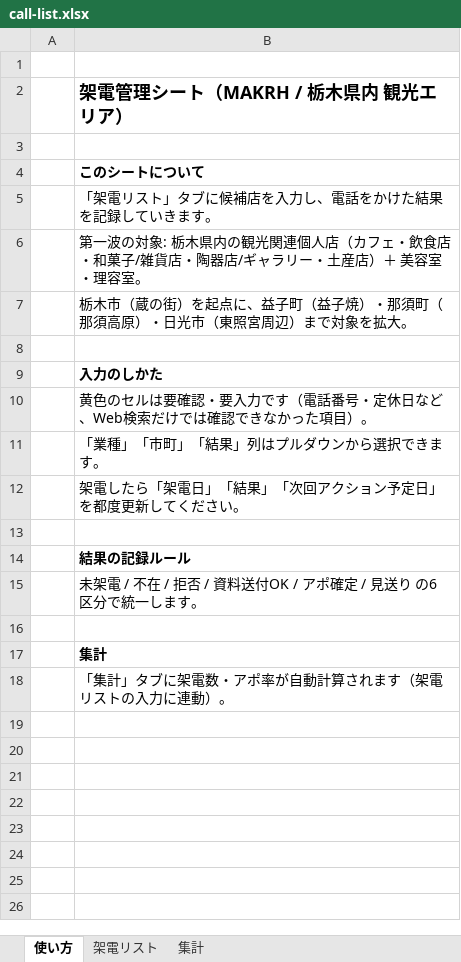
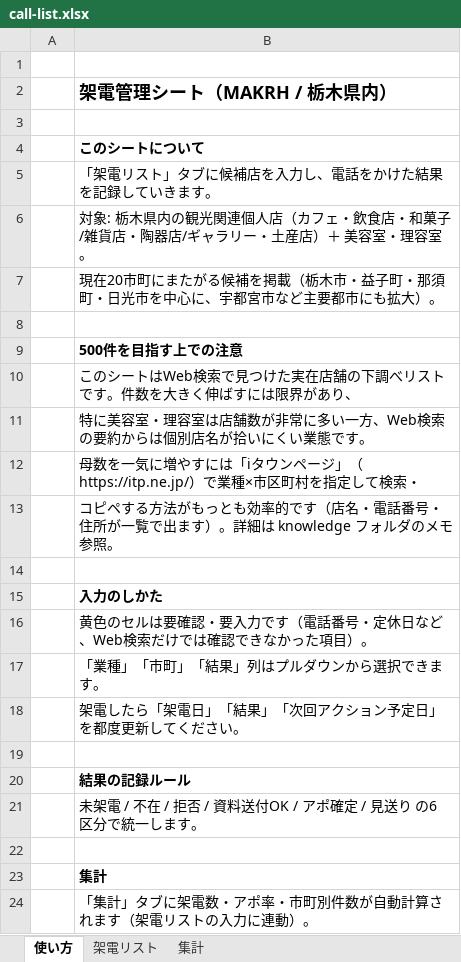
Before and after one commit to makrh11web-gif/-, an Excel workbook: projects/tel-appo/call-list.xlsx, sheet 使い方, drawn as a sheet; values as stored, in another font and other column widths than the file's, no borders; addresses are those after the commit; the diff names each change by its address in the sheet, - before the commit and + after, or states it on an @@ line.

```diff
--- a/projects/tel-appo/call-list.xlsx (sheet 使い方)
+++ b/projects/tel-appo/call-list.xlsx (sheet 使い方)
-B2: 架電管理シート（MAKRH / 栃木県内 観光エリア）
+B2: 架電管理シート（MAKRH / 栃木県内）
-B6: 第一波の対象: 栃…
+B6: 対象: 栃…
-B7: 栃木市（蔵の街）を起点に、益子町（益子焼）・那須町（那須高原）・日光市（東照宮周辺）まで対象を拡大。
+B7: 現在20市町にまたがる候補を掲載（栃木市・益子町・那須町・日光市を中心に、宇都宮市など主要都市にも拡大）。
+row 8: (empty)
+row 9:  | 500件を目指す上での注意
+row 10:  | このシートはWeb検索で見つけた実在店舗の下調べリストです。件数を大きく伸ばすには限界があり、
+row 11:  | 特に美容室・理容室は店舗数が非常に多い一方、Web検索の要約からは個別店名が拾いにくい業態です。
+row 12:  | 母数を一気に増やすには「iタウンページ」（https://itp.ne.jp/）で業種×市区町村を指定して検索・
+row 13:  | コピペする方法がもっとも効率的です（店名・電話番号・住所が一覧で出ます）。詳細は knowledge フォルダのメモ参照。
-B24: 「集計」タブに架電数・アポ率が自動計算されます（架電リストの入力に連動）。
+B24: 「集計」タブに架電数・アポ率・市町別件数が自動計算されます（架電リストの入力に連動）。
```
Also changed, not shown: sheet 架電リスト, sheet 集計, 1 other file.
